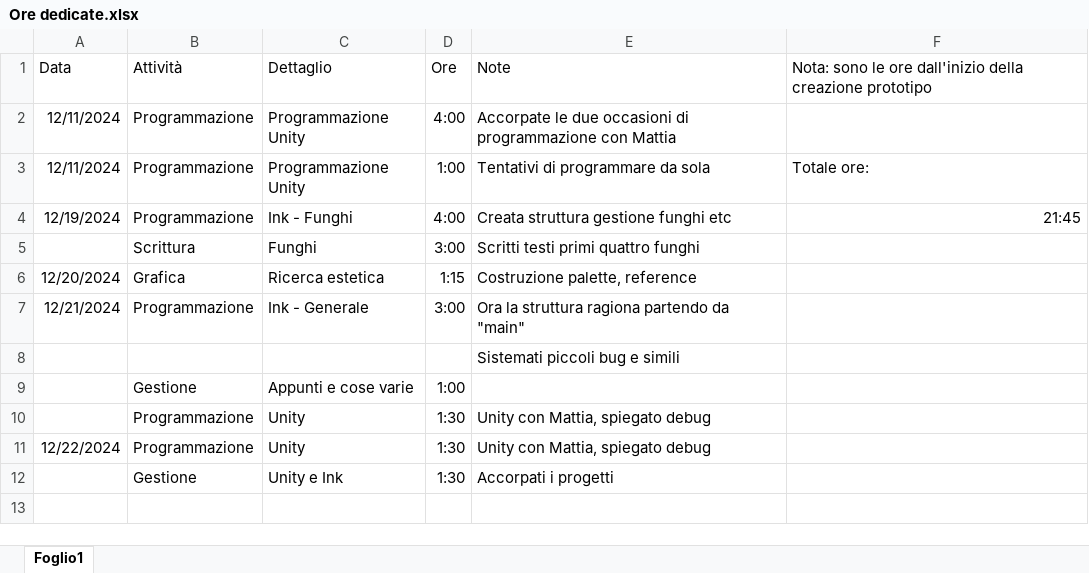
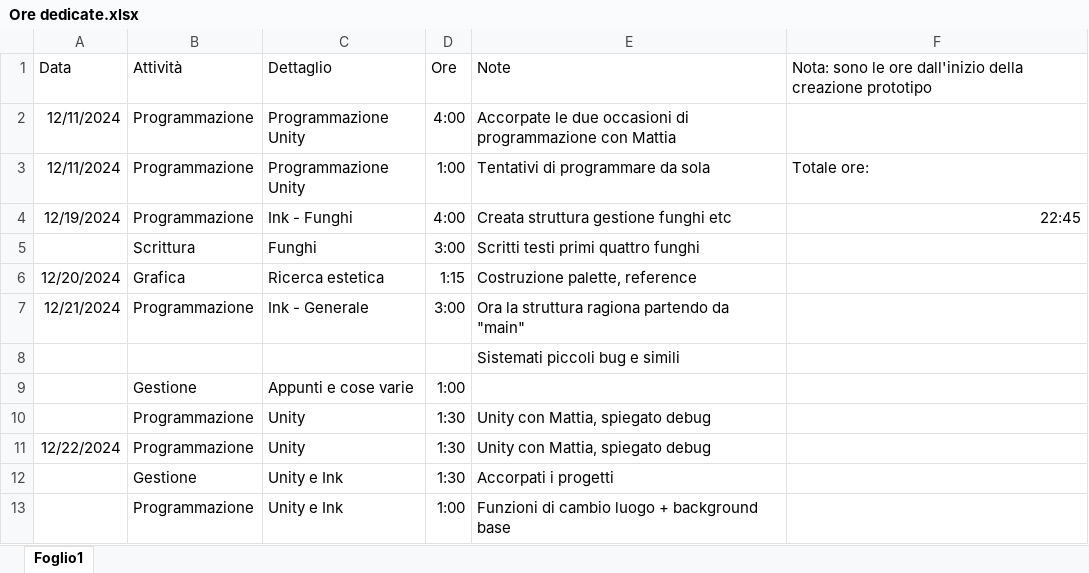
Before and after one commit to owof-games/Selania, an Excel workbook: Assets/Dialogues/LaRiscrittora/Ore dedicate.xlsx, sheet Foglio1, drawn as a sheet; values as stored, in another font and other column widths than the file's, no borders; the diff names each change by its address in the sheet, - before the commit and + after, or states it on an @@ line.

```diff
--- a/Assets/Dialogues/LaRiscrittora/Ore dedicate.xlsx (sheet Foglio1)
+++ b/Assets/Dialogues/LaRiscrittora/Ore dedicate.xlsx (sheet Foglio1)
-F4: 21:45
+F4: 22:45
+row 13:  | Programmazione | Unity e Ink | 1:00 | Funzioni di cambio luogo + background base
```
Also changed, not shown: 1 other file.
